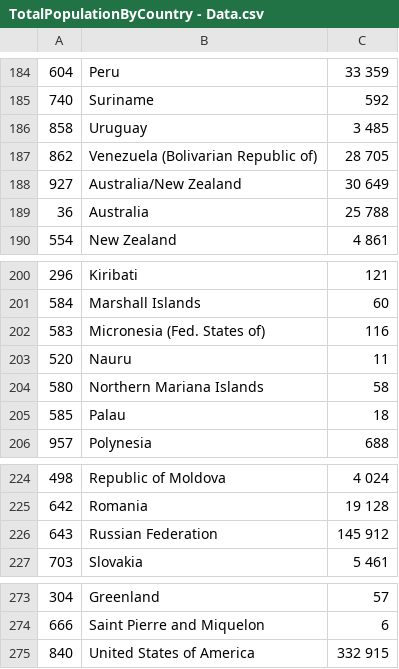
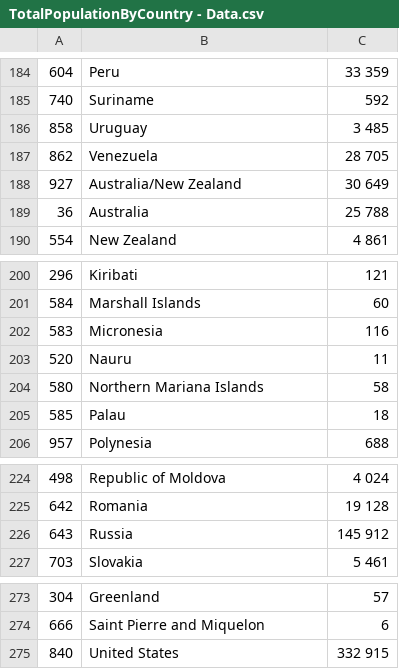
Before and after one commit to 0AYU0/medecc-matchmaking-viz, a CSV file: TotalPopulationByCountry - Data.csv, drawn as a sheet; only a part is shown, gaps mark what is left out; the diff covers the shown part only; the diff names each change by its address in the sheet, - before the commit and + after, or states it on an @@ line.

```diff
--- a/TotalPopulationByCountry - Data.csv
+++ b/TotalPopulationByCountry - Data.csv
-B187: Venezuela (Bolivarian Republic of)
+B187: Venezuela
-B202: Micronesia (Fed. States of)
+B202: Micronesia
-B226: Russian Federation
+B226: Russia
-B275: United States of America
+B275: United States
```
Also changed, not shown: 7 edited cells elsewhere in this file, 5 other files.
